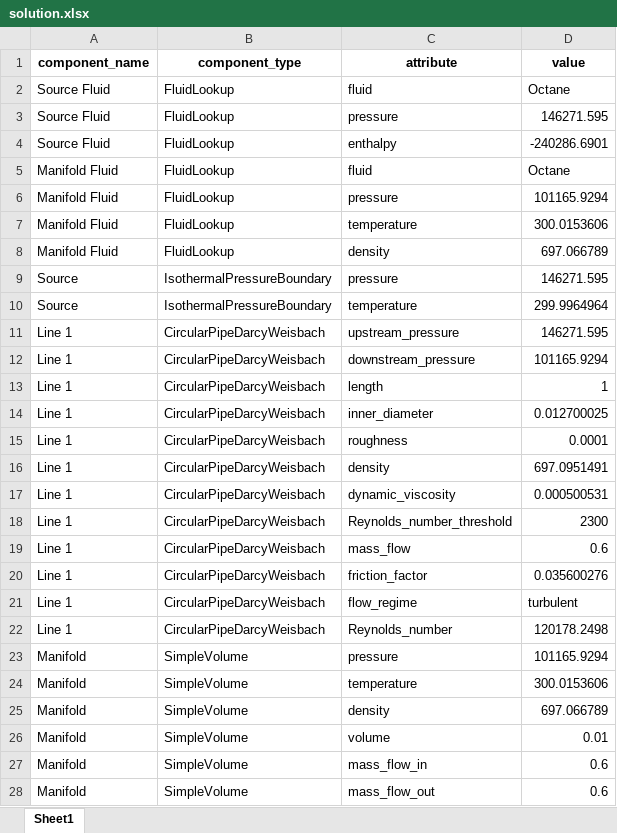
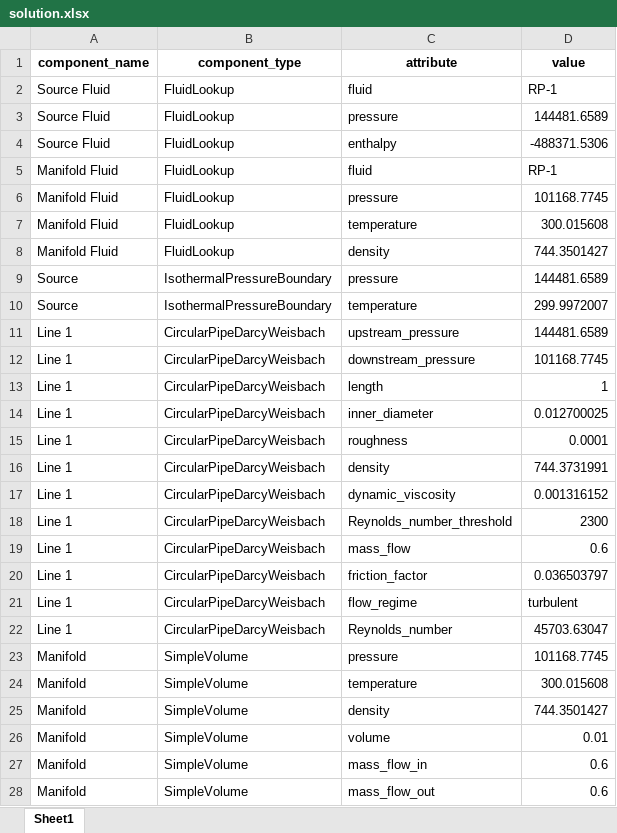
Before and after one commit to saakethramoju/rocketflow, an Excel workbook: solution.xlsx, sheet Sheet1, drawn as a sheet; only a part is shown; values as stored, in another font and other column widths than the file's, no borders; the diff covers the shown part only; the diff names each change by its address in the sheet, - before the commit and + after, or states it on an @@ line.

```diff
--- a/solution.xlsx (sheet Sheet1)
+++ b/solution.xlsx (sheet Sheet1)
-D2 (value): Octane
+D2 (value): RP-1
-D3 (value): 146271.595
+D3 (value): 144481.6589
-D4 (value): -240286.6901
+D4 (value): -488371.5306
-D5 (value): Octane
+D5 (value): RP-1
-D6 (value): 101165.9294
+D6 (value): 101168.7745
-D7 (value): 300.0153606
+D7 (value): 300.015608
-D8 (value): 697.066789
+D8 (value): 744.3501427
-D9 (value): 146271.595
+D9 (value): 144481.6589
-D10 (value): 299.9964964
+D10 (value): 299.9972007
-D11 (value): 146271.595
+D11 (value): 144481.6589
-D12 (value): 101165.9294
+D12 (value): 101168.7745
-D16 (value): 697.0951491
+D16 (value): 744.3731991
-D17 (value): 0.000500531
+D17 (value): 0.001316152
-D20 (value): 0.035600276
+D20 (value): 0.036503797
-D22 (value): 120178.2498
+D22 (value): 45703.63047
-D23 (value): 101165.9294
+D23 (value): 101168.7745
-D24 (value): 300.0153606
+D24 (value): 300.015608
-D25 (value): 697.066789
+D25 (value): 744.3501427
```
Also changed, not shown: 7 edited cells elsewhere in this sheet, 6 other files.
